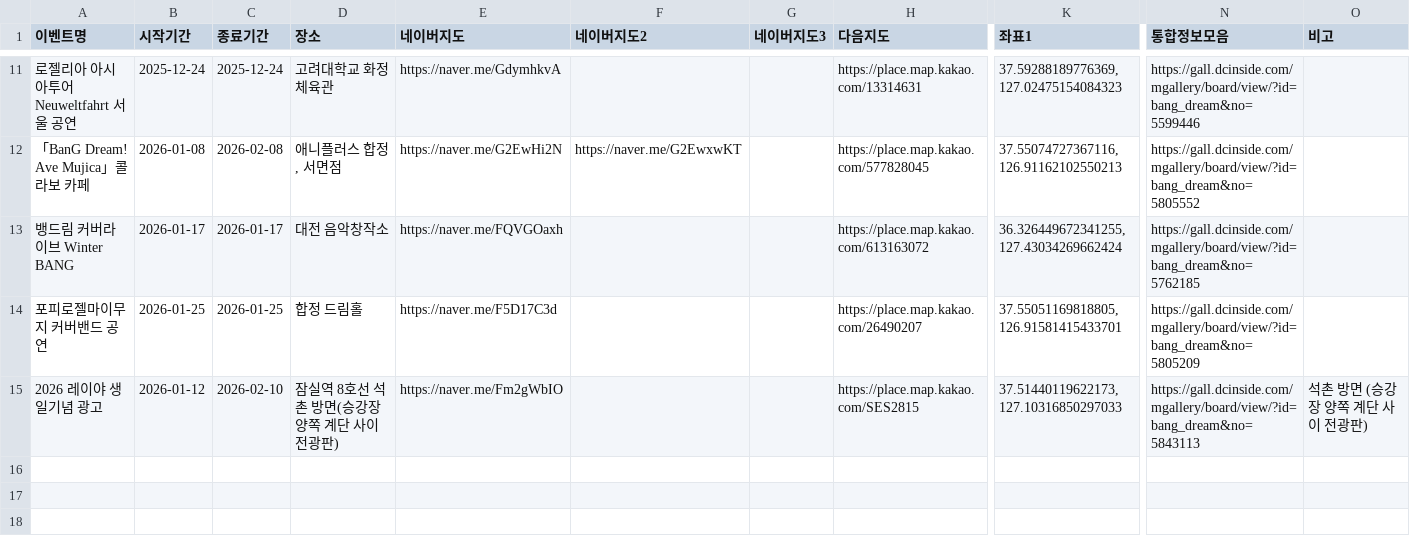
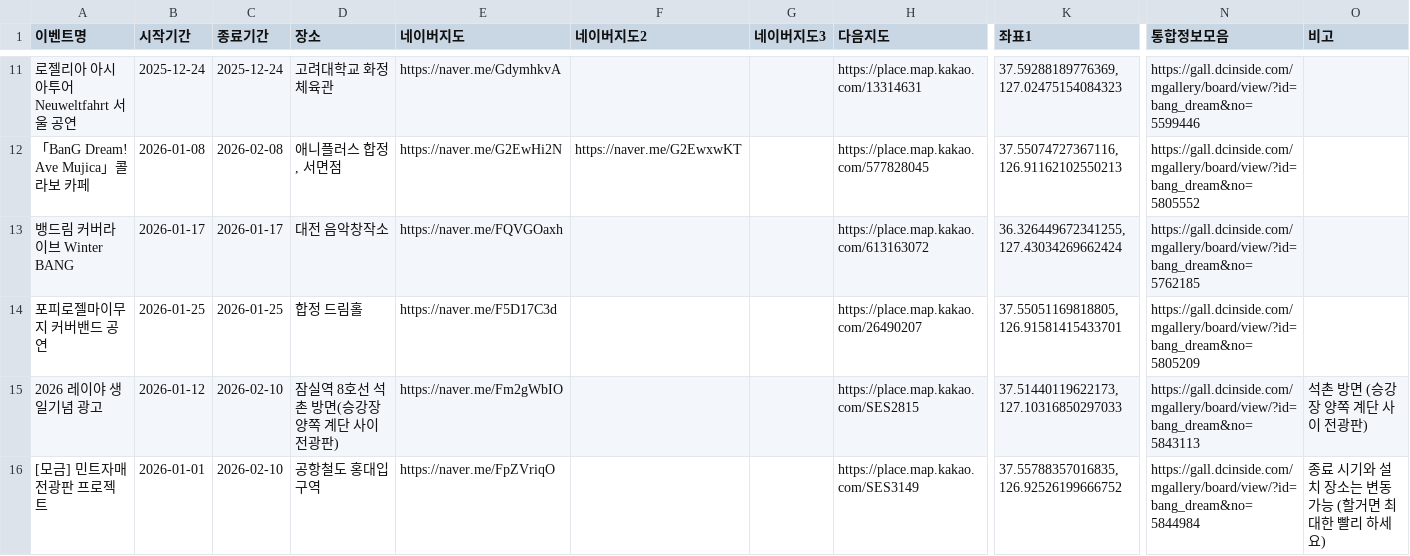
Before and after one commit to bandorigall/bangdream_events.github.io, a CSV file: events.csv, drawn as a sheet; only a part is shown, gaps mark what is left out; rows hold the shown columns only; the diff names each change by its address in the sheet, - before the commit and + after, or states it on an @@ line.

```diff
--- a/events.csv
+++ b/events.csv
+row 16: [모금] 민트자매 전광판 프로젝트 | 2026-01-01 | 2026-02-10 | 공항철도 홍대입구역 | https://naver.me/FpZVriqO |  |  | https://place.map.kakao.com/SES3149 | 37.55788357016835, 126.92526199666752 | https://gall.dcinside.com/mgallery/board/view/?id=bang_dream&no=5844984 | 종료 시기와 설치 장소는 변동 가능 (할거면 최대한 빨리 하세요)
```
Also changed, not shown: 2 other files.
